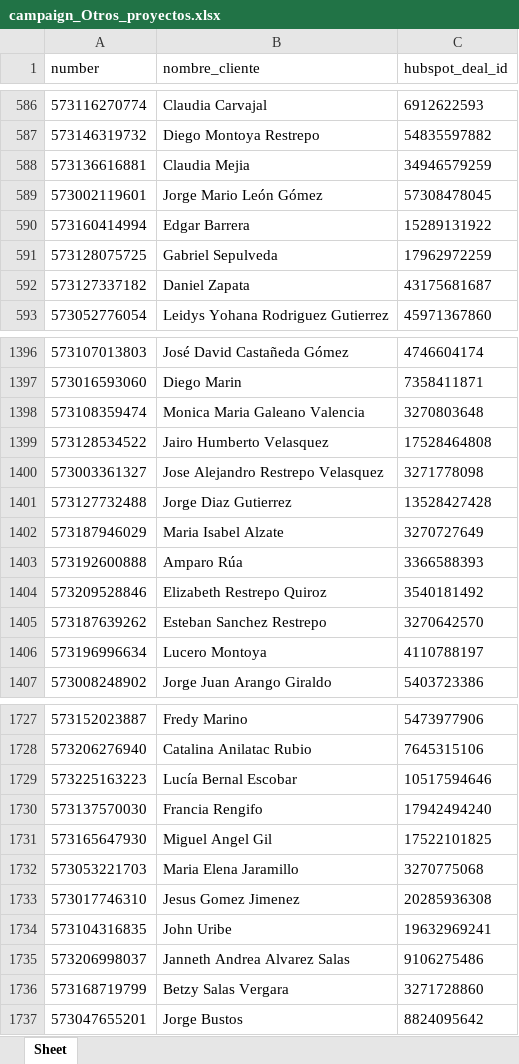
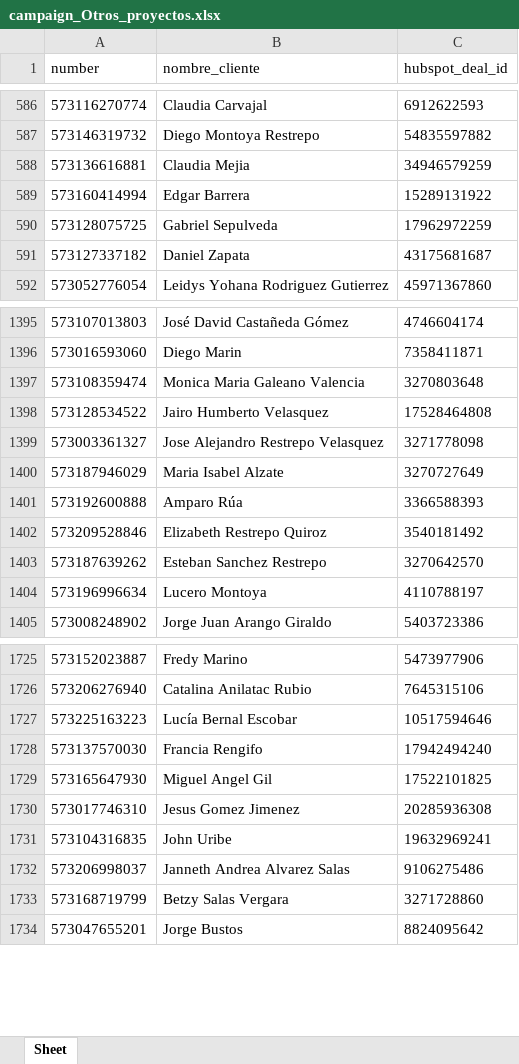
Before and after one commit to lucianneservat/Task2-Repo, an Excel workbook: output/campaign_Otros_proyectos.xlsx, sheet Sheet, drawn as a sheet; only a part is shown, gaps mark what is left out; values as stored, in another font and other column widths than the file's, no borders; the diff names each change by its address in the sheet, - before the commit and + after, or states it on an @@ line.

```diff
--- a/output/campaign_Otros_proyectos.xlsx (sheet Sheet)
+++ b/output/campaign_Otros_proyectos.xlsx (sheet Sheet)
-row 589: 573002119601 | Jorge Mario León Gómez | 57308478045
-row 1401: 573127732488 | Jorge Diaz Gutierrez | 13528427428
-row 1732: 573053221703 | Maria Elena Jaramillo | 3270775068
```
Also changed, not shown: output/campaign_Vive_Living.xlsx, output/customers_Otros_proyectos.xlsx, 6 other files.
